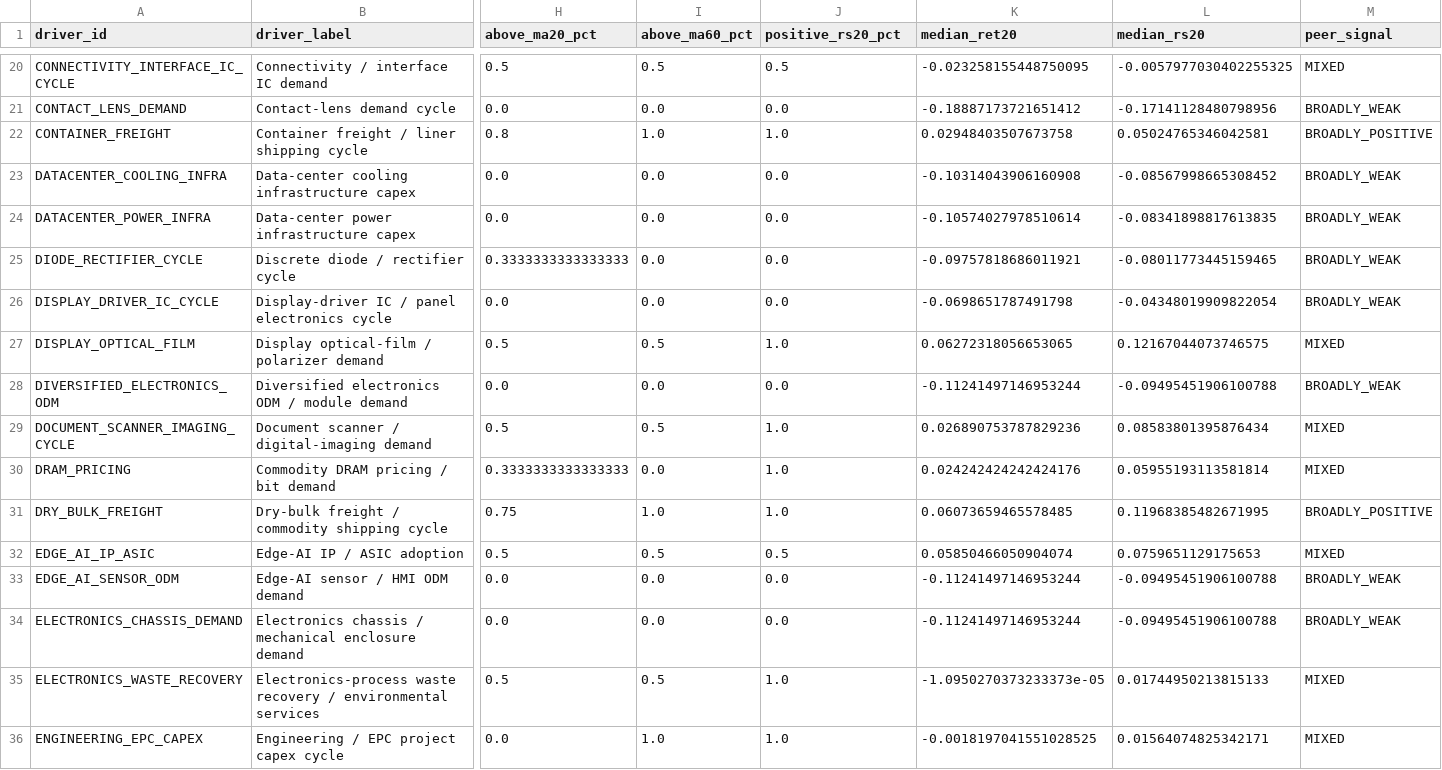
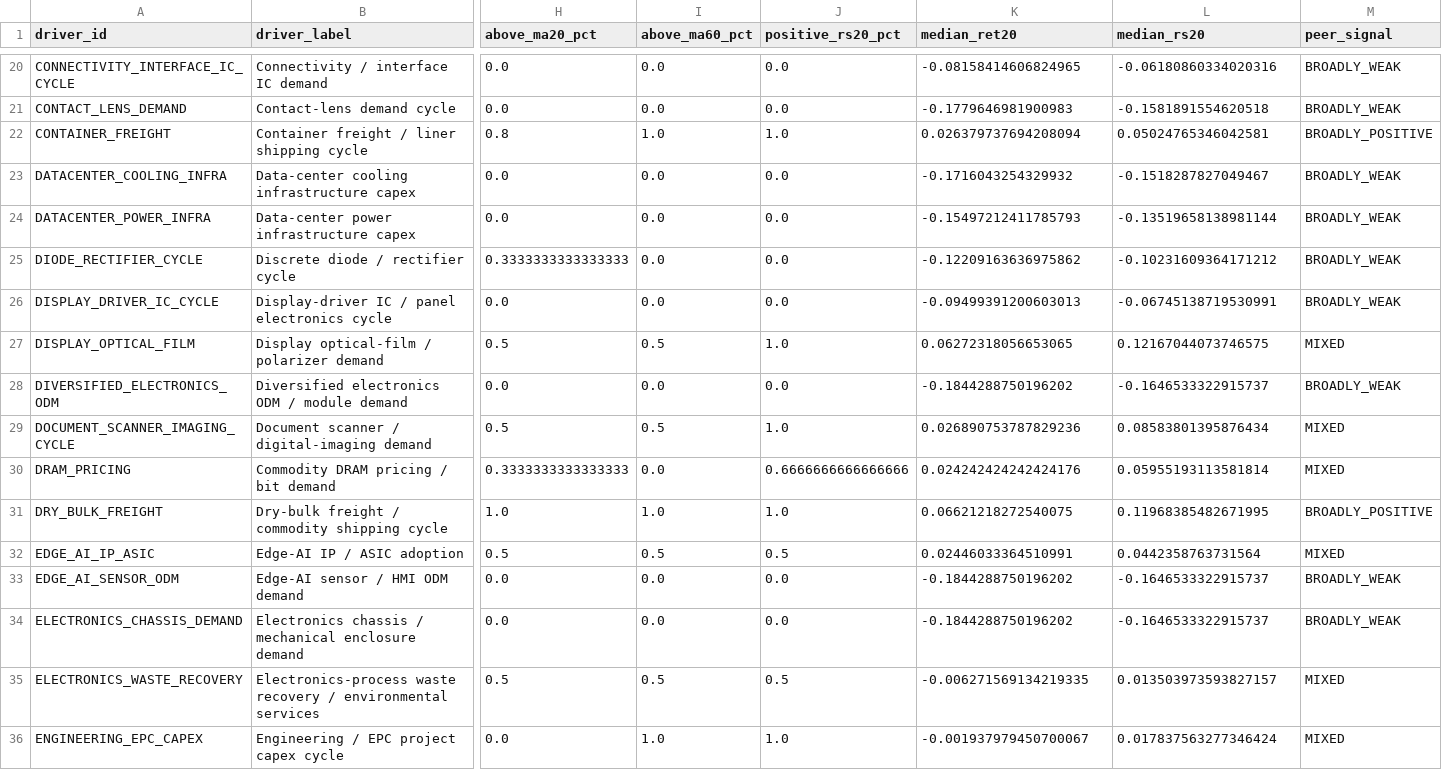
Before and after one commit to pa45251/alpha-hunter-v2, a CSV file: output/manual_driver_breadth.csv, drawn as a sheet; only a part is shown, gaps mark what is left out; the diff covers the shown part only; the diff names each change by its address in the sheet, - before the commit and + after, or states it on an @@ line.

```diff
--- a/output/manual_driver_breadth.csv
+++ b/output/manual_driver_breadth.csv
-H20 (above_ma20_pct): 0.5
+H20 (above_ma20_pct): 0.0
-I20 (above_ma60_pct): 0.5
+I20 (above_ma60_pct): 0.0
-J20 (positive_rs20_pct): 0.5
+J20 (positive_rs20_pct): 0.0
-K20 (median_ret20): -0.023258155448750095
+K20 (median_ret20): -0.08158414606824965
-L20 (median_rs20): -0.0057977030402255325
+L20 (median_rs20): -0.06180860334020316
-M20 (peer_signal): MIXED
+M20 (peer_signal): BROADLY_WEAK
-K21 (median_ret20): -0.18887173721651412
+K21 (median_ret20): -0.1779646981900983
-L21 (median_rs20): -0.17141128480798956
+L21 (median_rs20): -0.1581891554620518
-K22 (median_ret20): 0.02948403507673758
+K22 (median_ret20): 0.026379737694208094
-K23 (median_ret20): -0.10314043906160908
+K23 (median_ret20): -0.1716043254329932
-L23 (median_rs20): -0.08567998665308452
+L23 (median_rs20): -0.1518287827049467
-K24 (median_ret20): -0.10574027978510614
+K24 (median_ret20): -0.15497212411785793
-L24 (median_rs20): -0.08341898817613835
+L24 (median_rs20): -0.13519658138981144
-K25 (median_ret20): -0.09757818686011921
+K25 (median_ret20): -0.12209163636975862
-L25 (median_rs20): -0.08011773445159465
+L25 (median_rs20): -0.10231609364171212
-K26 (median_ret20): -0.0698651787491798
+K26 (median_ret20): -0.09499391200603013
-L26 (median_rs20): -0.04348019909822054
+L26 (median_rs20): -0.06745138719530991
-K28 (median_ret20): -0.11241497146953244
+K28 (median_ret20): -0.1844288750196202
-L28 (median_rs20): -0.09495451906100788
+L28 (median_rs20): -0.1646533322915737
-J30 (positive_rs20_pct): 1.0
+J30 (positive_rs20_pct): 0.6666666666666666
-H31 (above_ma20_pct): 0.75
+H31 (above_ma20_pct): 1.0
-K31 (median_ret20): 0.06073659465578485
+K31 (median_ret20): 0.06621218272540075
-K32 (median_ret20): 0.05850466050904074
+K32 (median_ret20): 0.02446033364510991
-L32 (median_rs20): 0.0759651129175653
+L32 (median_rs20): 0.0442358763731564
-K33:K34 (median_ret20): -0.11241497146953244
+K33:K34 (median_ret20): -0.1844288750196202
-L33:L34 (median_rs20): -0.09495451906100788
+L33:L34 (median_rs20): -0.1646533322915737
-J35 (positive_rs20_pct): 1.0
+J35 (positive_rs20_pct): 0.5
-K35 (median_ret20): -1.0950270373233373e-05
+K35 (median_ret20): -0.006271569134219335
-L35 (median_rs20): 0.01744950213815133
+L35 (median_rs20): 0.013503973593827157
-K36 (median_ret20): -0.0018197041551028525
+K36 (median_ret20): -0.001937979450700067
-L36 (median_rs20): 0.01564074825342171
+L36 (median_rs20): 0.017837563277346424
```
Also changed, not shown: 132 edited cells elsewhere in this file, output/discovery_research_queue.csv, output/discovery_snapshot.csv, 20 other files.
